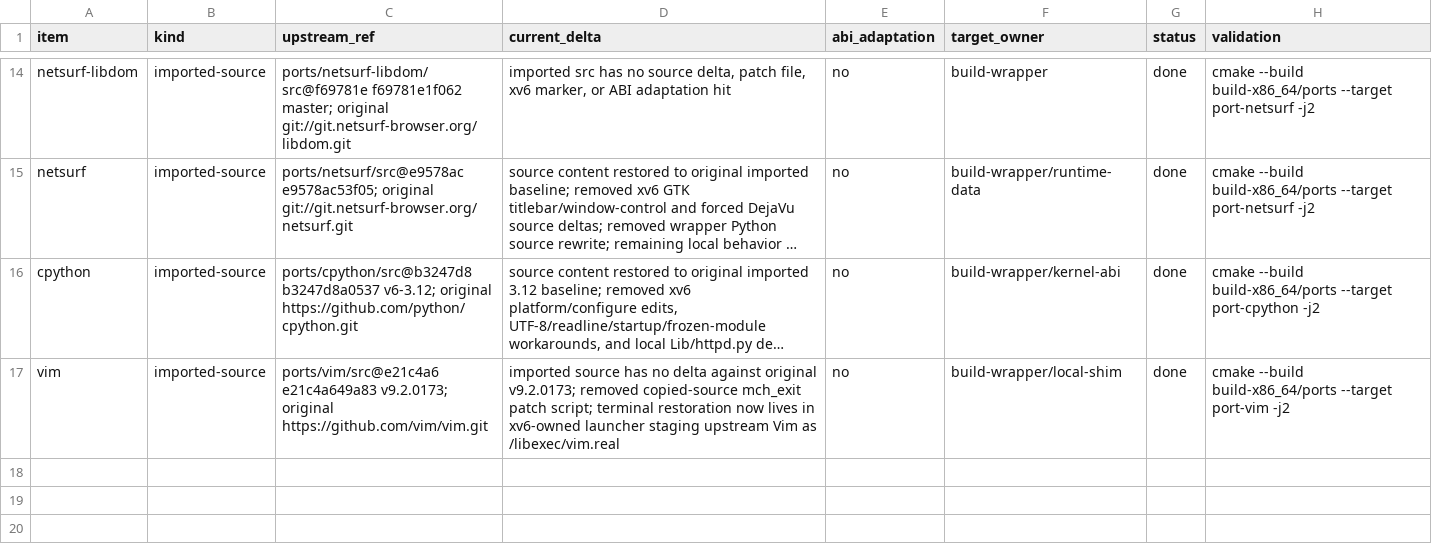
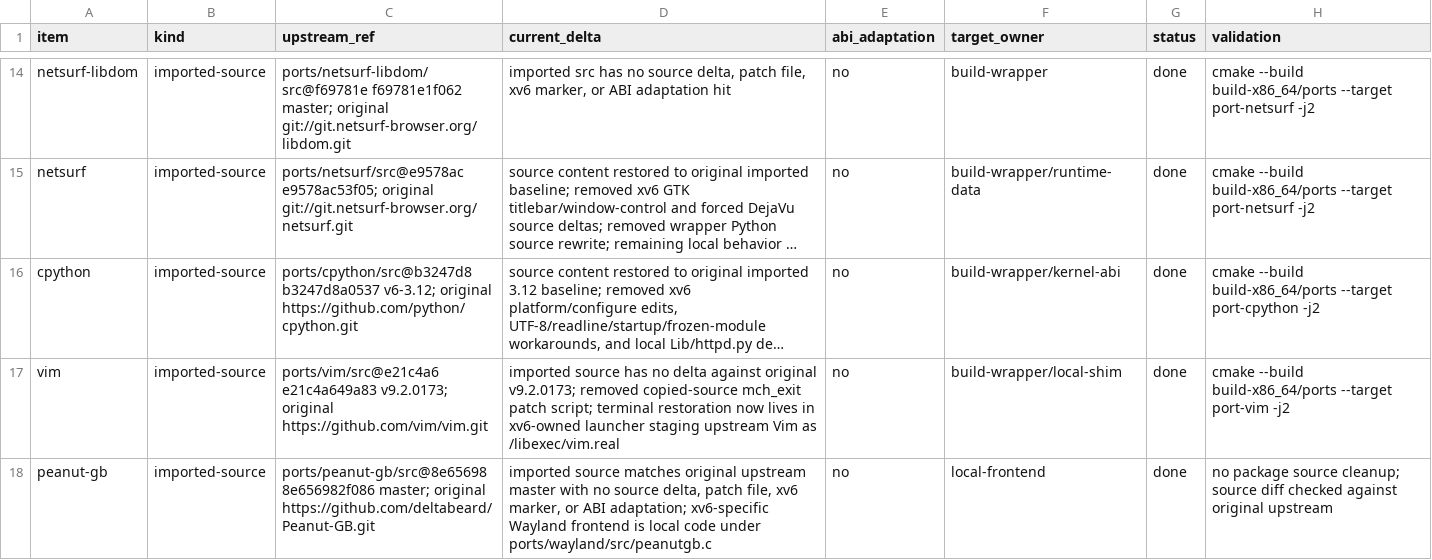
Before and after one commit to ElectronSpark/v6-vibe-set, a TSV file: docs/linux-userland-depatch-phase4.tsv, drawn as a sheet; only a part is shown, gaps mark what is left out; long unchanged cells end in …; the diff names each change by its address in the sheet, - before the commit and + after, or states it on an @@ line.

Commit message:
Record Peanut GB depatch status

```diff
--- a/docs/linux-userland-depatch-phase4.tsv
+++ b/docs/linux-userland-depatch-phase4.tsv
+row 18: peanut-gb | imported-source | ports/peanut-gb/src@8e65698 8e656982f086 master; original https://github.com/deltabeard/Peanut-GB.git | imported source matches original upstream master with no source delta, patch file, xv6 marker, or ABI adaptation; xv6-specific Wayland frontend is local code under ports/wayland/src/peanutgb.c | no | local-frontend | done | no package source cleanup; source diff checked against original upstream
```
